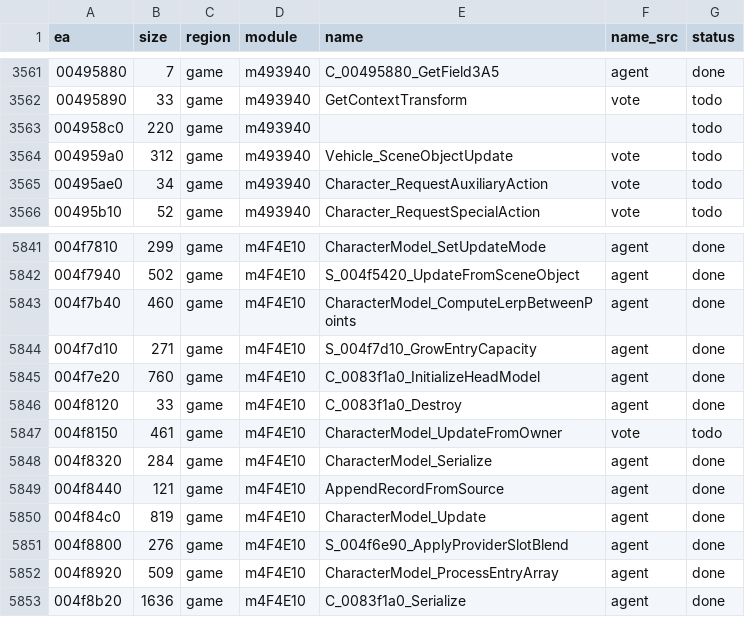
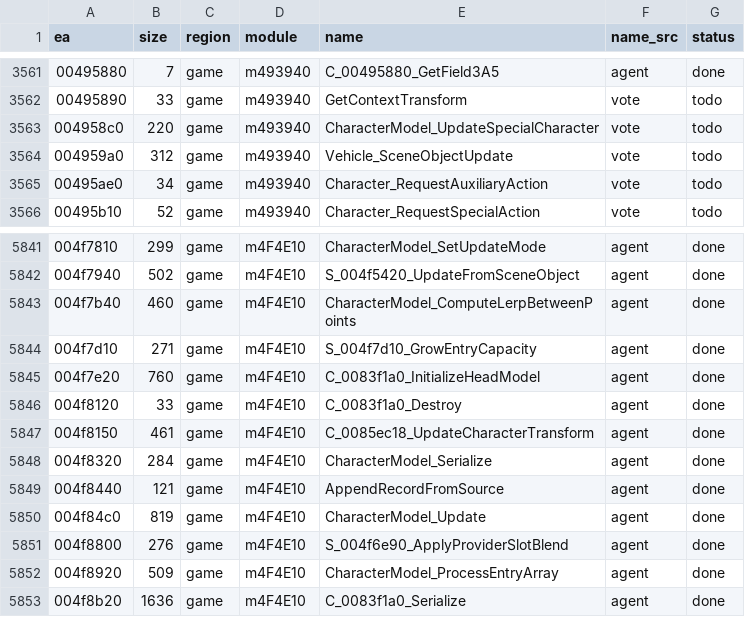
Before and after one commit to eonflux7/csf-re, a CSV file: db/functions.csv, drawn as a sheet; only a part is shown, gaps mark what is left out.

```diff
--- a/db/functions.csv
+++ b/db/functions.csv
@@ -3562,3 +3562,3 @@ ea,size,region,module,name,name_src,status
 00495890,33,game,m493940,GetContextTransform,vote,todo
-004958c0,220,game,m493940,,,todo
+004958c0,220,game,m493940,CharacterModel_UpdateSpecialCharacter,vote,todo
 004959a0,312,game,m493940,Vehicle_SceneObjectUpdate,vote,todo
@@ -5846,3 +5846,3 @@ ea,size,region,module,name,name_src,status
 004f8120,33,game,m4F4E10,C_0083f1a0_Destroy,agent,done
-004f8150,461,game,m4F4E10,CharacterModel_UpdateFromOwner,vote,todo
+004f8150,461,game,m4F4E10,C_0085ec18_UpdateCharacterTransform,agent,done
 004f8320,284,game,m4F4E10,CharacterModel_Serialize,agent,done
```
Also changed, not shown: 6 other files.
